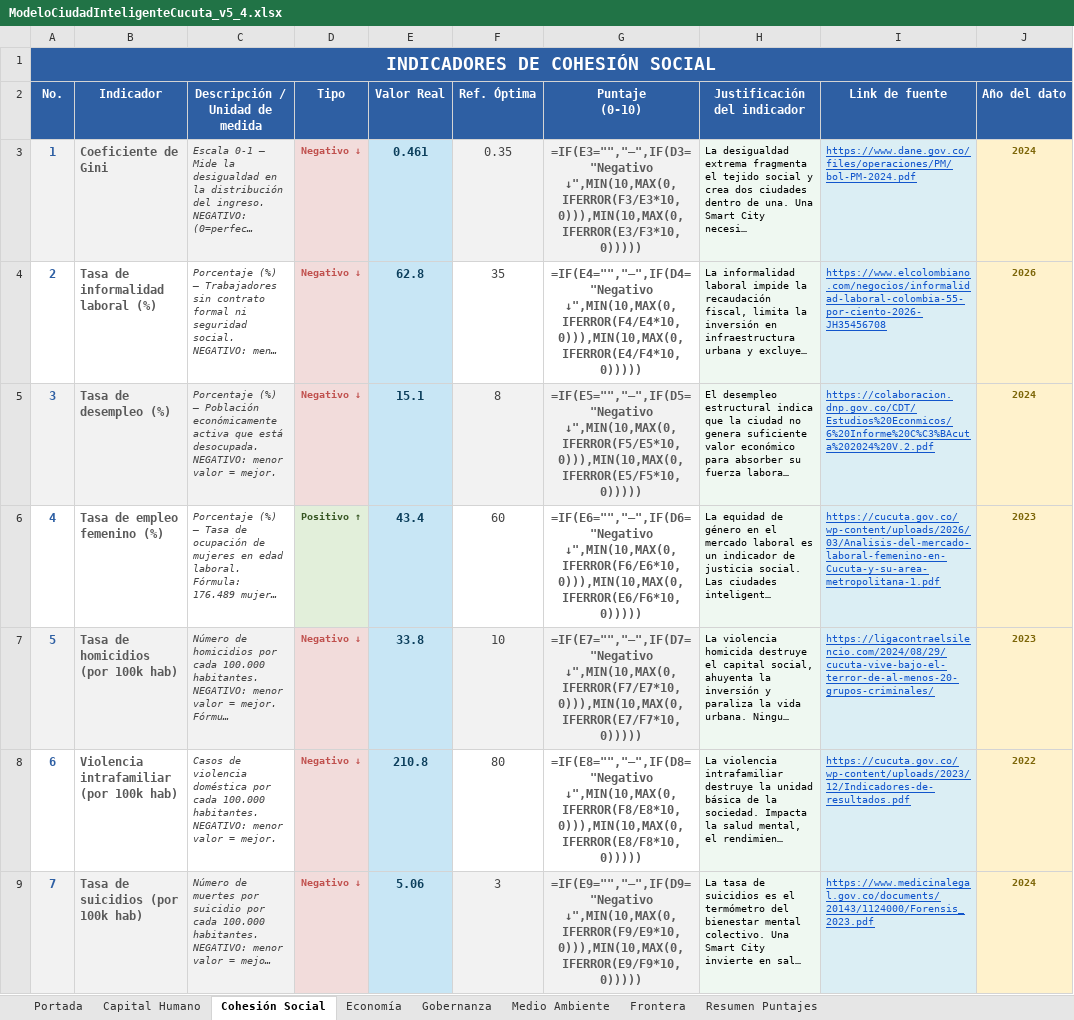
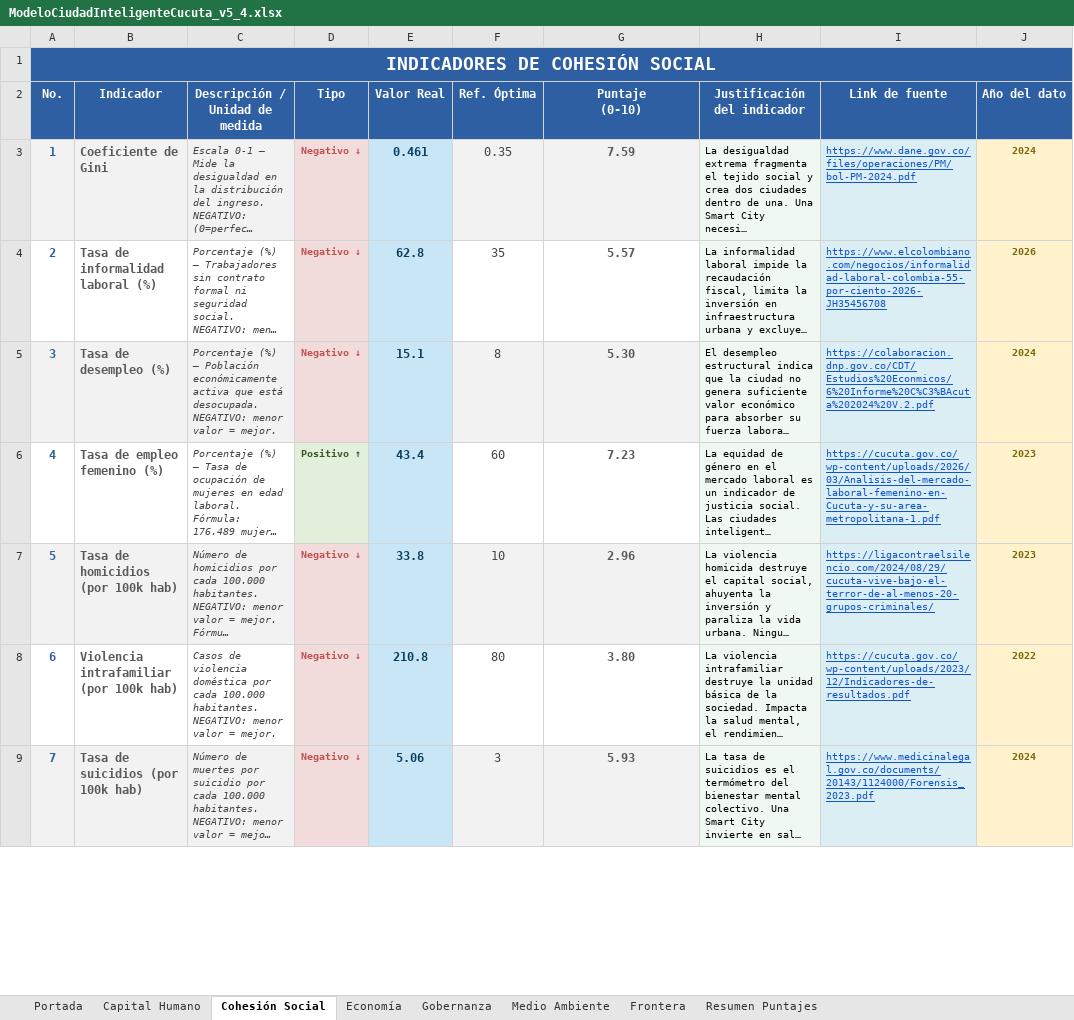
Before and after one commit to angelxtillo/iot, an Excel workbook: ModeloCiudadInteligenteCucuta_v5_4.xlsx, sheet Cohesión Social, drawn as a sheet; only a part is shown; long unchanged cells end in …; values as stored, in another font and other column widths than the file's, no borders; formulas without a stored value are shown as written; the diff covers the shown part only; the diff names each change by its address in the sheet, - before the commit and + after, or states it on an @@ line.

```diff
--- a/ModeloCiudadInteligenteCucuta_v5_4.xlsx (sheet Cohesión Social)
+++ b/ModeloCiudadInteligenteCucuta_v5_4.xlsx (sheet Cohesión Social)
-G3 (Puntaje (0-10)): =IF(E3="","–",IF(D3="Negativo ↓",MIN(10,MAX(0,IFERROR(F3/E3*10,0))),MIN(10,MAX(0,IFERROR(E3/F3*10,0)))))
+G3 (Puntaje (0-10)): 7.59
-G4 (Puntaje (0-10)): =IF(E4="","–",IF(D4="Negativo ↓",MIN(10,MAX(0,IFERROR(F4/E4*10,0))),MIN(10,MAX(0,IFERROR(E4/F4*10,0)))))
+G4 (Puntaje (0-10)): 5.57
-G5 (Puntaje (0-10)): =IF(E5="","–",IF(D5="Negativo ↓",MIN(10,MAX(0,IFERROR(F5/E5*10,0))),MIN(10,MAX(0,IFERROR(E5/F5*10,0)))))
+G5 (Puntaje (0-10)): 5.30
-G6 (Puntaje (0-10)): =IF(E6="","–",IF(D6="Negativo ↓",MIN(10,MAX(0,IFERROR(F6/E6*10,0))),MIN(10,MAX(0,IFERROR(E6/F6*10,0)))))
+G6 (Puntaje (0-10)): 7.23
-G7 (Puntaje (0-10)): =IF(E7="","–",IF(D7="Negativo ↓",MIN(10,MAX(0,IFERROR(F7/E7*10,0))),MIN(10,MAX(0,IFERROR(E7/F7*10,0)))))
+G7 (Puntaje (0-10)): 2.96
-G8 (Puntaje (0-10)): =IF(E8="","–",IF(D8="Negativo ↓",MIN(10,MAX(0,IFERROR(F8/E8*10,0))),MIN(10,MAX(0,IFERROR(E8/F8*10,0)))))
+G8 (Puntaje (0-10)): 3.80
-G9 (Puntaje (0-10)): =IF(E9="","–",IF(D9="Negativo ↓",MIN(10,MAX(0,IFERROR(F9/E9*10,0))),MIN(10,MAX(0,IFERROR(E9/F9*10,0)))))
+G9 (Puntaje (0-10)): 5.93
```
Also changed, not shown: 7 edited cells elsewhere in this sheet, sheet Resumen Puntajes, sheet Capital Humano, sheet Medio Ambiente, sheet Frontera, sheet Gobernanza, sheet Economía, 1 more sheet, 1 other file.
